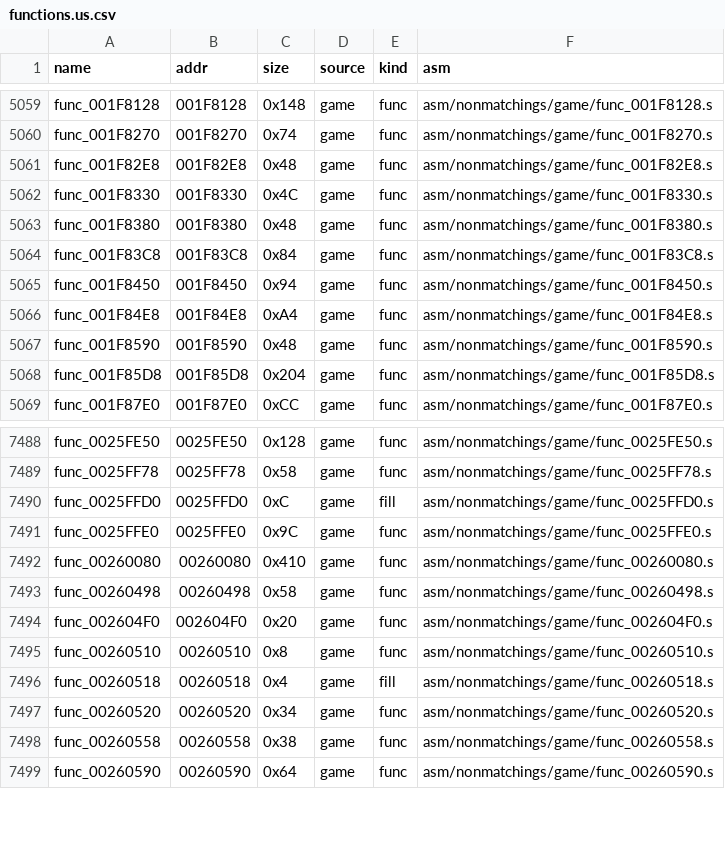
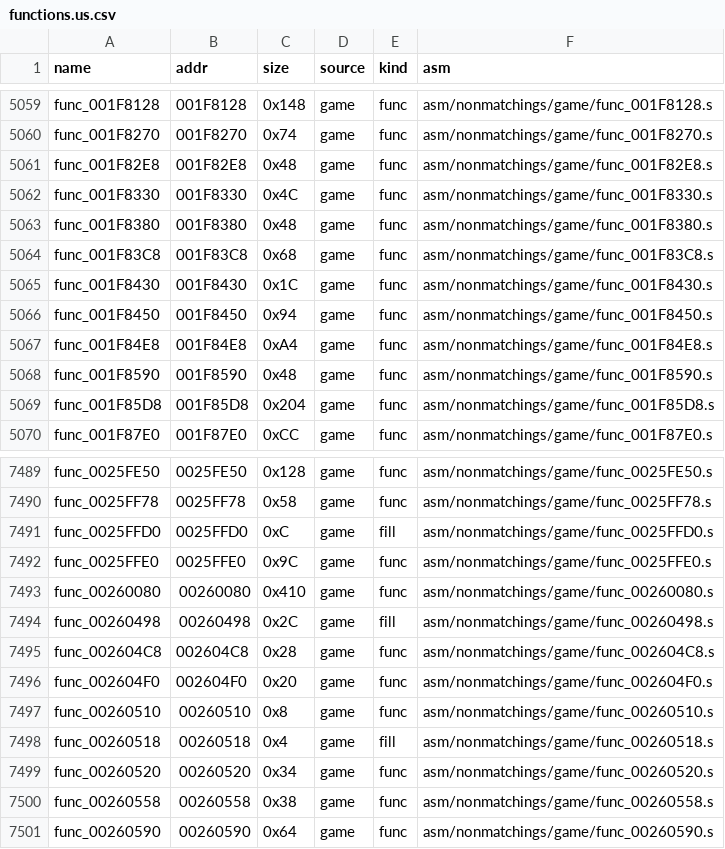
Before and after one commit to andrewnakas/thug-decomp, a CSV file: config/functions.us.csv, drawn as a sheet; only a part is shown, gaps mark what is left out.

```diff
--- a/config/functions.us.csv
+++ b/config/functions.us.csv
@@ -5063,3 +5063,4 @@ func_001F8330,001F8330,0x4C,game,func,asm/nonmatchings/game/func_001F8330.s
 func_001F8380,001F8380,0x48,game,func,asm/nonmatchings/game/func_001F8380.s
-func_001F83C8,001F83C8,0x84,game,func,asm/nonmatchings/game/func_001F83C8.s
+func_001F83C8,001F83C8,0x68,game,func,asm/nonmatchings/game/func_001F83C8.s
+func_001F8430,001F8430,0x1C,game,func,asm/nonmatchings/game/func_001F8430.s
 func_001F8450,001F8450,0x94,game,func,asm/nonmatchings/game/func_001F8450.s
@@ -7492,3 +7493,4 @@ func_0025FFE0,0025FFE0,0x9C,game,func,asm/nonmatchings/game/func_0025FFE0.s
 func_00260080,00260080,0x410,game,func,asm/nonmatchings/game/func_00260080.s
-func_00260498,00260498,0x58,game,func,asm/nonmatchings/game/func_00260498.s
+func_00260498,00260498,0x2C,game,fill,asm/nonmatchings/game/func_00260498.s
+func_002604C8,002604C8,0x28,game,func,asm/nonmatchings/game/func_002604C8.s
 func_002604F0,002604F0,0x20,game,func,asm/nonmatchings/game/func_002604F0.s
```
Also changed, not shown: 4 other files.
